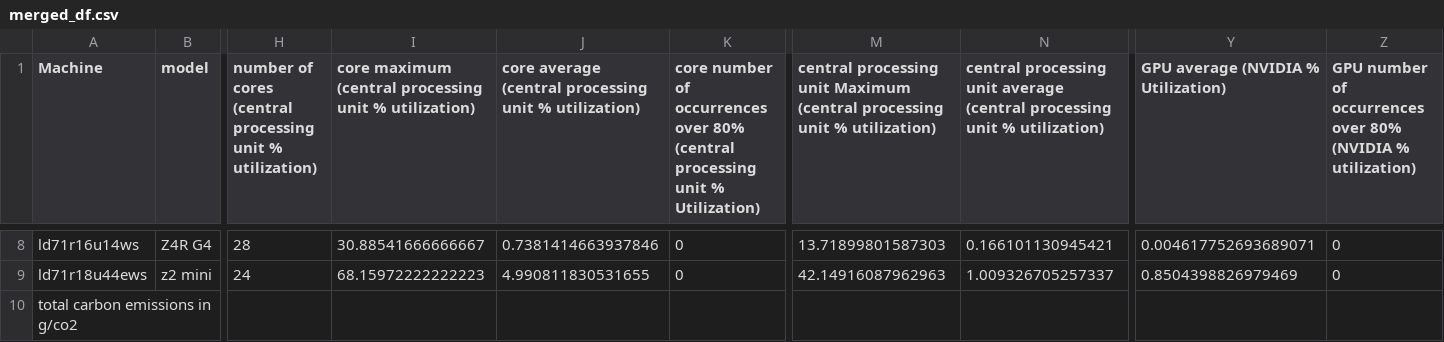
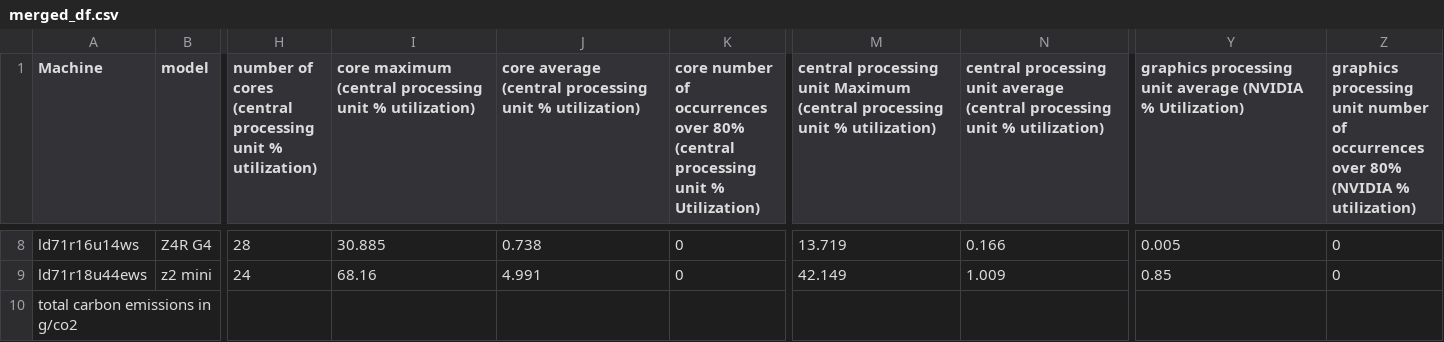
Before and after one commit to marthacj/HP_Sus_Sys_3, a CSV file: merged_df.csv, drawn as a sheet; only a part is shown, gaps mark what is left out; the diff covers the shown part only; the diff names each change by its address in the sheet, - before the commit and + after, or states it on an @@ line.

```diff
--- a/merged_df.csv
+++ b/merged_df.csv
-Y1: GPU average (NVIDIA % Utilization)
+Y1: graphics processing unit average (NVIDIA % Utilization)
-Z1: GPU number of…
+Z1: graphics processing unit number of…
-I8: 30.88541666666667
+I8: 30.885
-J8: 0.7381414663937846
+J8: 0.738
-M8: 13.71899801587303
+M8: 13.719
-N8: 0.166101130945421
+N8: 0.166
-Y8: 0.004617752693689071
+Y8: 0.005
-I9: 68.15972222222223
+I9: 68.16
-J9: 4.990811830531655
+J9: 4.991
-M9: 42.14916087962963
+M9: 42.149
-N9: 1.009326705257337
+N9: 1.009
-Y9: 0.8504398826979469
+Y9: 0.85
```
Also changed, not shown: 30 edited cells elsewhere in this file, 4 other files.
